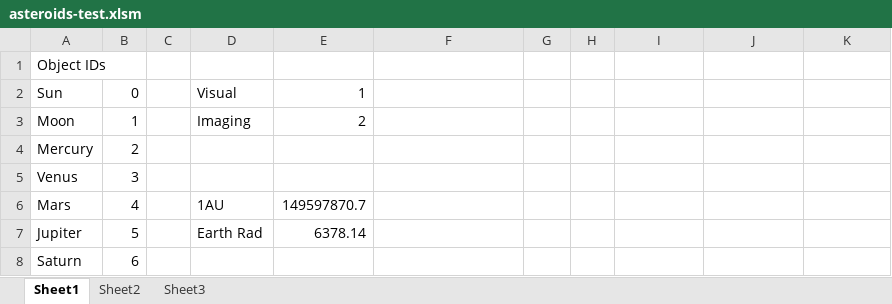
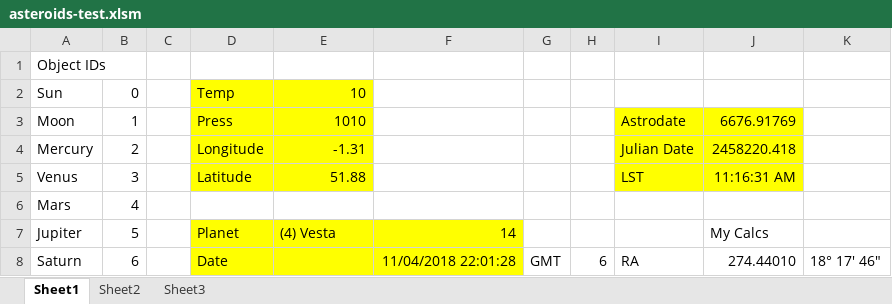
Before and after one commit to markmac99/planetgraphs, an Excel workbook: asteroids-test.xlsm, sheet Sheet1, drawn as a sheet; only a part is shown; values as stored, in another font and other column widths than the file's, no borders; the diff covers the shown part only; the diff names each change by its address in the sheet, - before the commit and + after, or states it on an @@ line.

```diff
--- a/asteroids-test.xlsm (sheet Sheet1)
+++ b/asteroids-test.xlsm (sheet Sheet1)
-D2: Visual
+D2: Temp
-D2:E5 fill: none
+D2:E5 fill: #FFFF00
-E2: 1
+E2: 10
-D3: Imaging
+D3: Press
-E3: 2
+E3: 1010
-I3: (empty)
+I3: Astrodate
-I3:J5 fill: none
+I3:J5 fill: #FFFF00
-J3: (empty)
+J3: 6676.91769
-D4: (empty)
+D4: Longitude
-E4: (empty)
+E4: -1.31
-I4: (empty)
+I4: Julian Date
-J4: (empty)
+J4: 2458220.418
-D5: (empty)
+D5: Latitude
-E5: (empty)
+E5: 51.88
-I5: (empty)
+I5: LST
-J5: (empty)
+J5: 11:16:31 AM
-D6: 1AU
+D6: (empty)
-E6: 149597870.7
+E6: (empty)
-D7: Earth Rad
+D7: Planet
-D7:F8 fill: none
+D7:F8 fill: #FFFF00
-E7: 6378.14
+E7: (4) Vesta
-F7: (empty)
+F7: 14
-J7: (empty)
+J7: My Calcs
-D8: (empty)
+D8: Date
-F8: (empty)
+F8: 11/04/2018 22:01:28
-G8: (empty)
+G8: GMT
-H8: (empty)
+H8: 6
-I8: (empty)
+I8: RA
-J8: (empty)
+J8: 274.44010
-K8: (empty)
+K8: 18° 17' 46"
```
Also changed, not shown: 9 added rows, 14 removed rows and 27 edited cells elsewhere in this sheet, formulas that keep their value, Excel/SolarSystemCalculator.xlsm, 21 other files.
